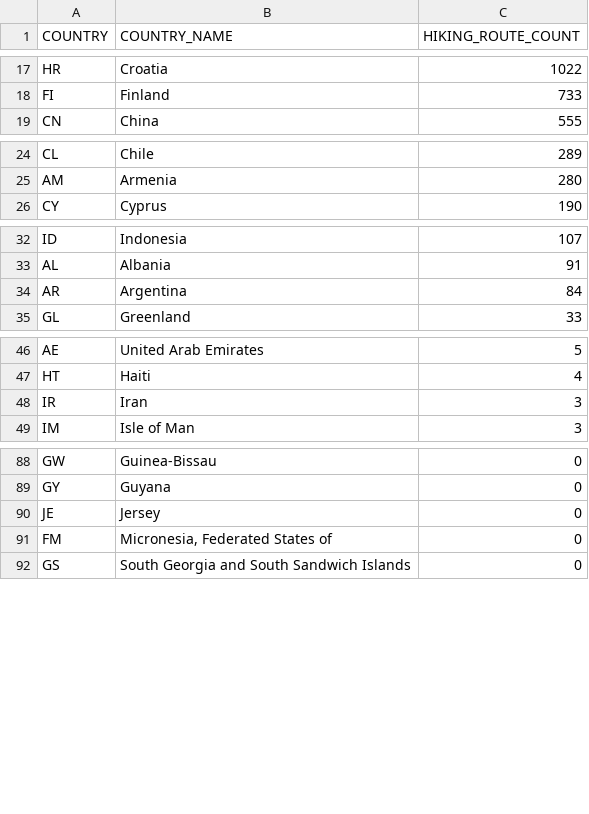
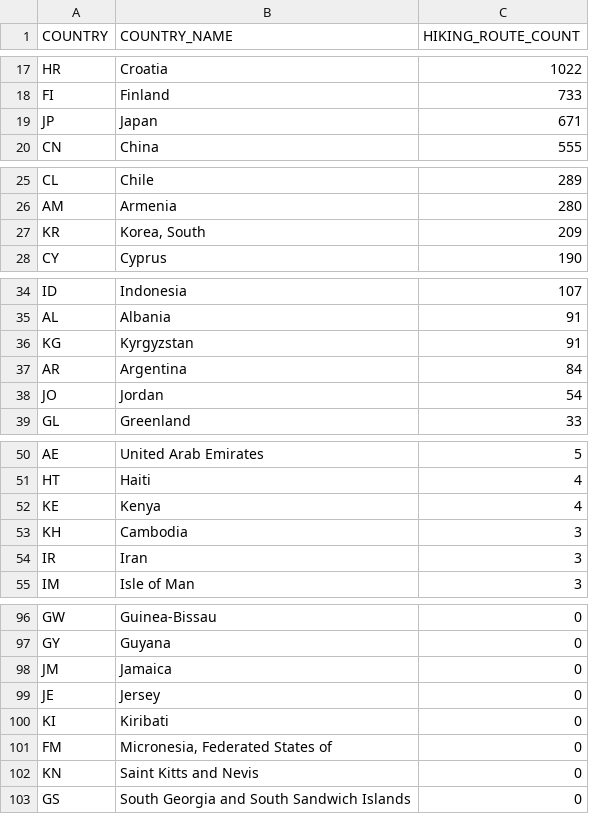
Before and after one commit to ivan-sepulveda/when-where, a CSV file: data/processed/multiple/HIKING_TRAILS_BY_COUNTRY.csv, drawn as a sheet; only a part is shown, gaps mark what is left out; the diff covers the shown part only.

```diff
--- a/data/processed/multiple/HIKING_TRAILS_BY_COUNTRY.csv
+++ b/data/processed/multiple/HIKING_TRAILS_BY_COUNTRY.csv
@@ -18,2 +18,3 @@ HR,Croatia,1022
 FI,Finland,733
+JP,Japan,671
 CN,China,555
@@ -25,2 +26,3 @@ CL,Chile,289
 AM,Armenia,280
+KR,"Korea, South",209
 CY,Cyprus,190
@@ -33,3 +35,5 @@ ID,Indonesia,107
 AL,Albania,91
+KG,Kyrgyzstan,91
 AR,Argentina,84
+JO,Jordan,54
 GL,Greenland,33
@@ -47,2 +51,4 @@ AE,United Arab Emirates,5
 HT,Haiti,4
+KE,Kenya,4
+KH,Cambodia,3
 IR,Iran,3
@@ -89,4 +97,7 @@ GW,Guinea-Bissau,0
 GY,Guyana,0
+JM,Jamaica,0
 JE,Jersey,0
+KI,Kiribati,0
 FM,"Micronesia, Federated States of",0
+KN,Saint Kitts and Nevis,0
 GS,South Georgia and South Sandwich Islands,0
```
Also changed, not shown: 2 added rows elsewhere in this file, 2 other files.
